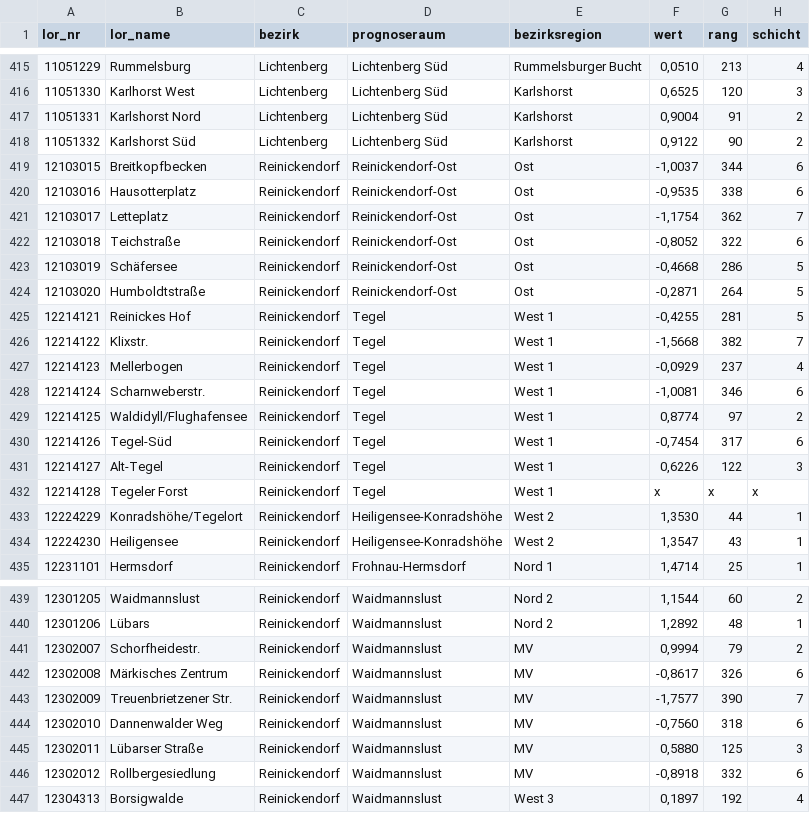
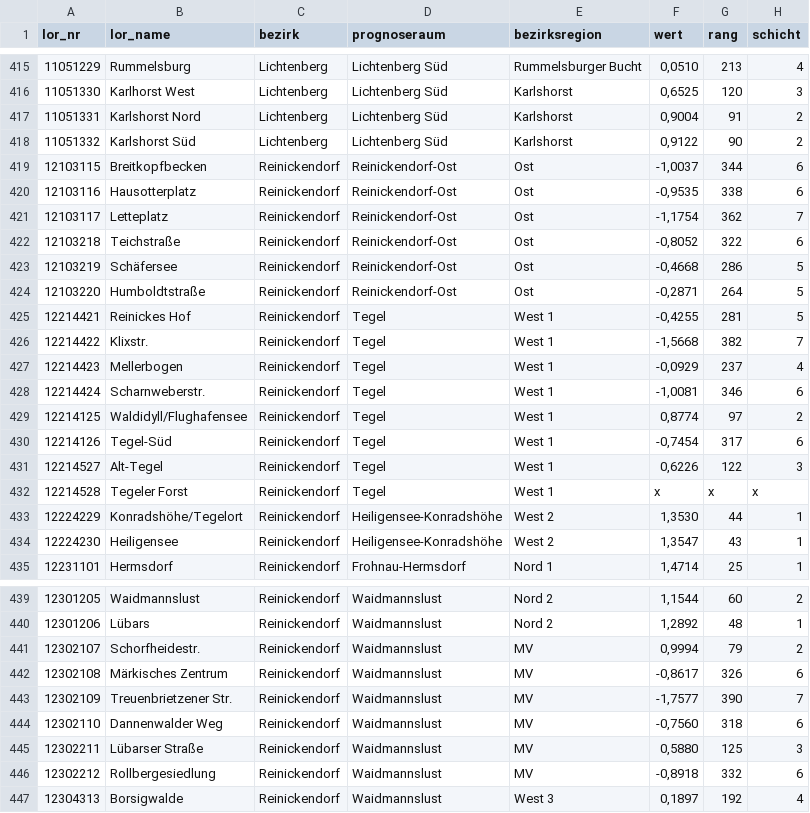
Before and after one commit to mukil/lor-pages, a CSV file: 2012/06/data/lor_names_fixed.csv, drawn as a sheet; only a part is shown, gaps mark what is left out; the diff names each change by its address in the sheet, - before the commit and + after, or states it on an @@ line.

Commit message:
fixed 18 ids in utility name-file and LOR-Geometry-file

```diff
--- a/2012/06/data/lor_names_fixed.csv
+++ b/2012/06/data/lor_names_fixed.csv
-A419 (lor_nr): 12103015
+A419 (lor_nr): 12103115
-A420 (lor_nr): 12103016
+A420 (lor_nr): 12103116
-A421 (lor_nr): 12103017
+A421 (lor_nr): 12103117
-A422 (lor_nr): 12103018
+A422 (lor_nr): 12103218
-A423 (lor_nr): 12103019
+A423 (lor_nr): 12103219
-A424 (lor_nr): 12103020
+A424 (lor_nr): 12103220
-A425 (lor_nr): 12214121
+A425 (lor_nr): 12214421
-A426 (lor_nr): 12214122
+A426 (lor_nr): 12214422
-A427 (lor_nr): 12214123
+A427 (lor_nr): 12214423
-A428 (lor_nr): 12214124
+A428 (lor_nr): 12214424
-A431 (lor_nr): 12214127
+A431 (lor_nr): 12214527
-A432 (lor_nr): 12214128
+A432 (lor_nr): 12214528
-A441 (lor_nr): 12302007
+A441 (lor_nr): 12302107
-A442 (lor_nr): 12302008
+A442 (lor_nr): 12302108
-A443 (lor_nr): 12302009
+A443 (lor_nr): 12302109
-A444 (lor_nr): 12302010
+A444 (lor_nr): 12302110
-A445 (lor_nr): 12302011
+A445 (lor_nr): 12302211
-A446 (lor_nr): 12302012
+A446 (lor_nr): 12302212
```
Also changed, not shown: 1 other file.
